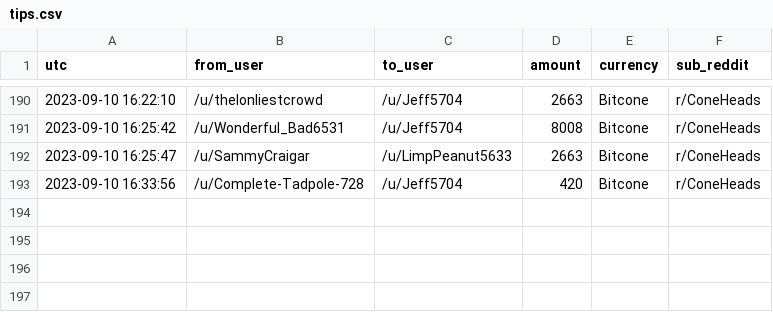
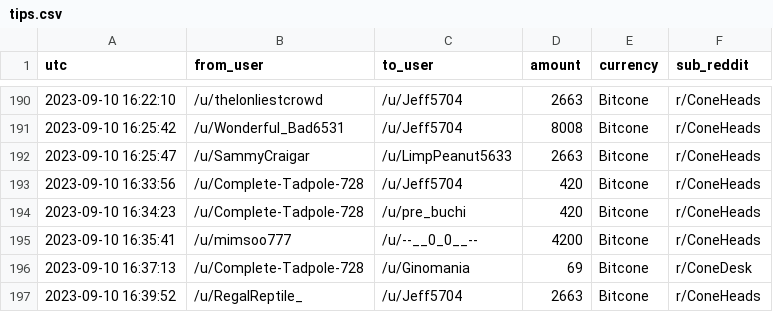
Before and after one commit to birdwastheword/Coneheads-Tip-Leaderboard, a CSV file: runs/2023-09-10/tips.csv, drawn as a sheet; only a part is shown, gaps mark what is left out; the diff names each change by its address in the sheet, - before the commit and + after, or states it on an @@ line.

```diff
--- a/runs/2023-09-10/tips.csv
+++ b/runs/2023-09-10/tips.csv
+row 194: 2023-09-10 16:34:23 | /u/Complete-Tadpole-728 | /u/pre_buchi | 420 | Bitcone | r/ConeHeads
+row 195: 2023-09-10 16:35:41 | /u/mimsoo777 | /u/--__0_0__-- | 4200 | Bitcone | r/ConeHeads
+row 196: 2023-09-10 16:37:13 | /u/Complete-Tadpole-728 | /u/Ginomania | 69 | Bitcone | r/ConeDesk
+row 197: 2023-09-10 16:39:52 | /u/RegalReptile_ | /u/Jeff5704 | 2663 | Bitcone | r/ConeHeads
```
Also changed, not shown: 2 other files.
